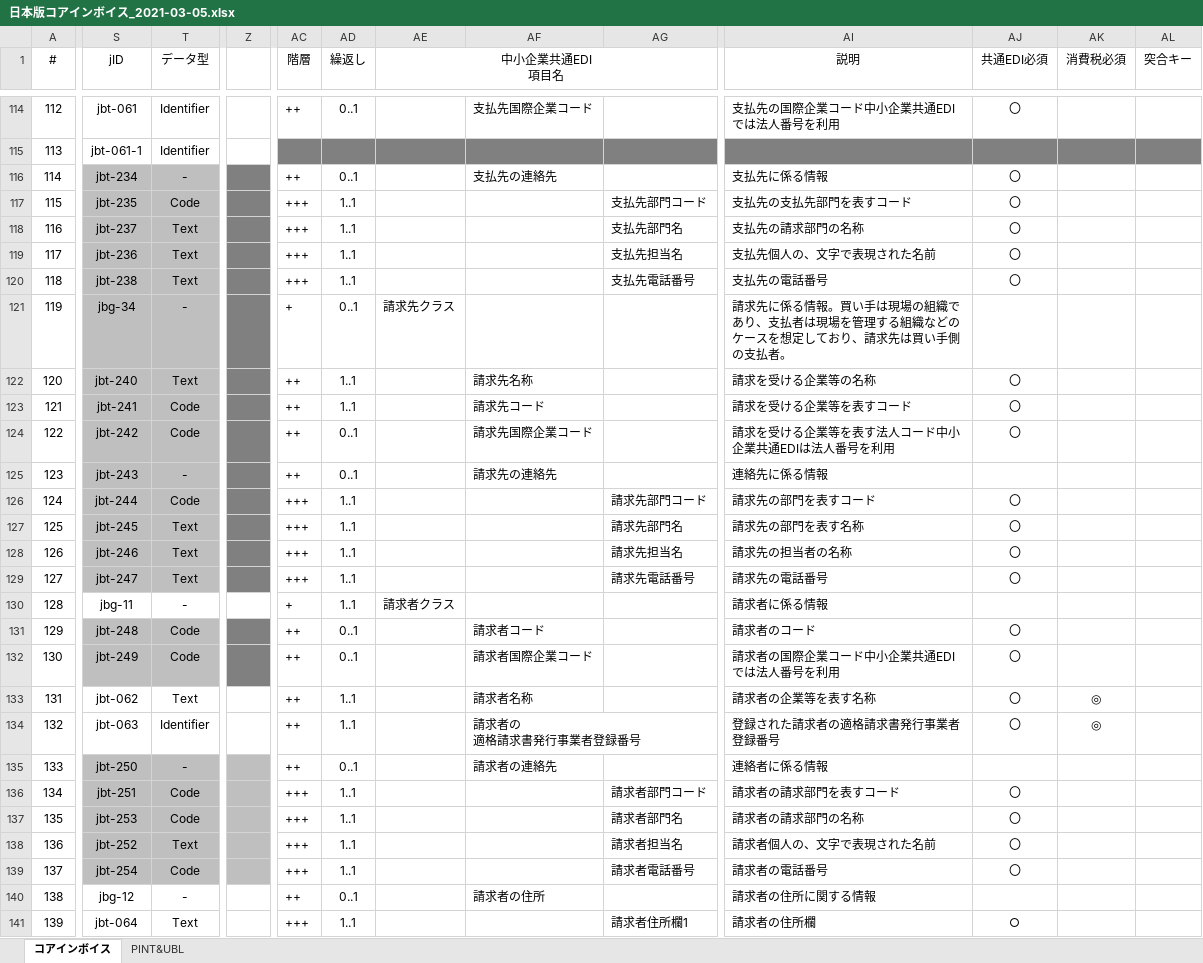
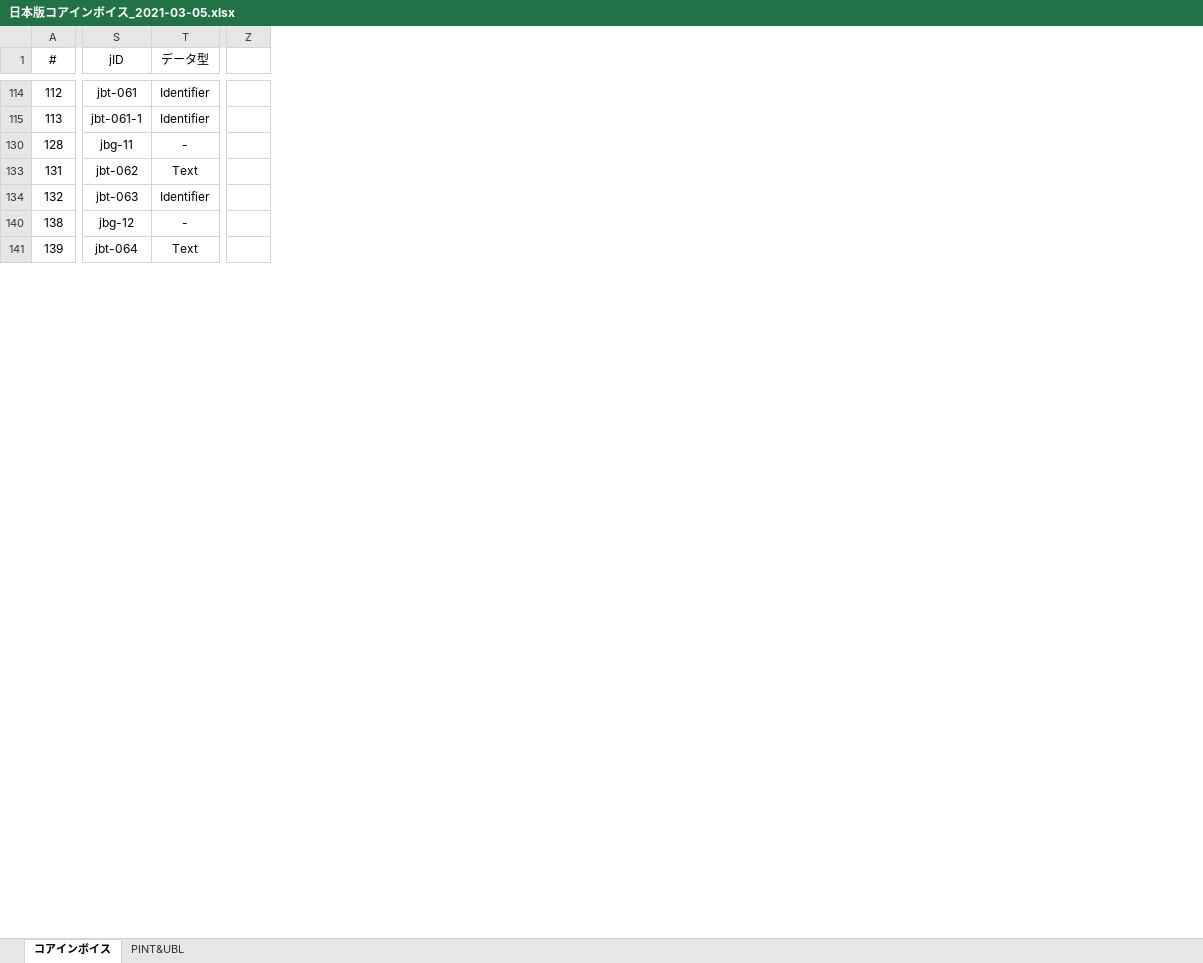
Before and after one commit to pontsoleil/EIPA, an Excel workbook: 日本版コアインボイス/日本版コアインボイス_2021-03-05.xlsx, sheet コアインボイス, drawn as a sheet; only a part is shown, gaps mark what is left out; values as stored, in another font and other column widths than the file's, no borders; conditional formats not drawn; removed rows and columns are numbered as before the commit, all else as after; rows hold the shown columns only; ↵ is a line break in a cell; the diff covers the shown part only; the diff names each change by its address in the sheet, - before the commit and + after, or states it on an @@ line.

Commit message:
更新

```diff
--- a/日本版コアインボイス/日本版コアインボイス_2021-03-05.xlsx (sheet コアインボイス)
+++ b/日本版コアインボイス/日本版コアインボイス_2021-03-05.xlsx (sheet コアインボイス)
-column Z, empty
+column Z, empty
@@ column AC (階層) hidden, row 114: ++; row 130: +; rows 133-134: ++ | ++; rows 140-141: ++ | +++ @@
@@ column AD (繰返し) hidden, row 114: 0..1; row 130: 1..1; rows 133-134: 1..1 | 1..1; rows 140-141: 0..1 | 1..1 @@
@@ column AE (中小企業共通EDI 項目名) hidden, row 130: 請求者クラス @@
@@ column AF hidden, row 114: 支払先国際企業コード; rows 133-134: 請求者名称 | 請求者の ↵ 適格請求書発行事業者登録番号; row 140: 請求者の住所 @@
@@ column AG hidden, row 141: 請求者住所欄1 @@
@@ column AI (説明) hidden, row 114: 支払先の国際企業コード中小企業共通EDIでは法人番号を利用; row 130: 請求者に係る情報; rows 133-134: 請求者の企業等を表す名称 | 登録された請求者の適格請求書発行事業者登録番号; rows 140-141: 請求者の住所に関する情報 | 請求者の住所欄 @@
@@ column AJ (共通EDI必須) hidden, row 114: 〇; rows 133-134: 〇 | 〇; row 141: ○ @@
@@ column AK (消費税必須) hidden, rows 133-134: ◎ | ◎ @@
@@ column AL (突合キー) hidden, empty @@
-row 116: 114 | jbt-234 | - |  | ++ | 0..1 |  | 支払先の連絡先 |  | 支払先に係る情報 | 〇
-row 117: 115 | jbt-235 | Code |  | +++ | 1..1 |  |  | 支払先部門コード | 支払先の支払先部門を表すコード | 〇
-row 118: 116 | jbt-237 | Text |  | +++ | 1..1 |  |  | 支払先部門名 | 支払先の請求部門の名称 | 〇
-row 119: 117 | jbt-236 | Text |  | +++ | 1..1 |  |  | 支払先担当名 | 支払先個人の、文字で表現された名前 | 〇
-row 120: 118 | jbt-238 | Text |  | +++ | 1..1 |  |  | 支払先電話番号 | 支払先の電話番号 | 〇
-row 121: 119 | jbg-34 | - |  | + | 0..1 | 請求先クラス |  |  | 請求先に係る情報。買い手は現場の組織であり、支払者は現場を管理する組織などのケースを想定しており、請求先は買い手側の支払者。
-row 122: 120 | jbt-240 | Text |  | ++ | 1..1 |  | 請求先名称 |  | 請求を受ける企業等の名称 | 〇
-row 123: 121 | jbt-241 | Code |  | ++ | 1..1 |  | 請求先コード |  | 請求を受ける企業等を表すコード | 〇
-row 124: 122 | jbt-242 | Code |  | ++ | 0..1 |  | 請求先国際企業コード |  | 請求を受ける企業等を表す法人コード中小企業共通EDIは法人番号を利用 | 〇
-row 125: 123 | jbt-243 | - |  | ++ | 0..1 |  | 請求先の連絡先 |  | 連絡先に係る情報
-row 126: 124 | jbt-244 | Code |  | +++ | 1..1 |  |  | 請求先部門コード | 請求先の部門を表すコード | 〇
-row 127: 125 | jbt-245 | Text |  | +++ | 1..1 |  |  | 請求先部門名 | 請求先の部門を表す名称 | 〇
-row 128: 126 | jbt-246 | Text |  | +++ | 1..1 |  |  | 請求先担当名 | 請求先の担当者の名称 | 〇
-row 129: 127 | jbt-247 | Text |  | +++ | 1..1 |  |  | 請求先電話番号 | 請求先の電話番号 | 〇
-row 131: 129 | jbt-248 | Code |  | ++ | 0..1 |  | 請求者コード |  | 請求者のコード | 〇
-row 132: 130 | jbt-249 | Code |  | ++ | 0..1 |  | 請求者国際企業コード |  | 請求者の国際企業コード中小企業共通EDIでは法人番号を利用 | 〇
-row 135: 133 | jbt-250 | - |  | ++ | 0..1 |  | 請求者の連絡先 |  | 連絡者に係る情報
-row 136: 134 | jbt-251 | Code |  | +++ | 1..1 |  |  | 請求者部門コード | 請求者の請求部門を表すコード | 〇
-row 137: 135 | jbt-253 | Code |  | +++ | 1..1 |  |  | 請求者部門名 | 請求者の請求部門の名称 | 〇
-row 138: 136 | jbt-252 | Text |  | +++ | 1..1 |  |  | 請求者担当名 | 請求者個人の、文字で表現された名前 | 〇
-row 139: 137 | jbt-254 | Code |  | +++ | 1..1 |  |  | 請求者電話番号 | 請求者の電話番号 | 〇
```
Also changed, not shown: 53 removed rows, 19 hidden or unhidden rows, 1 removed column, 49 edited cells, cell formats and merged cells elsewhere in this sheet.
